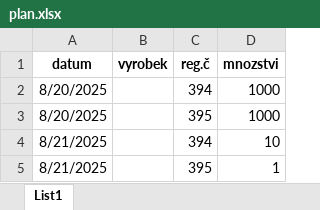
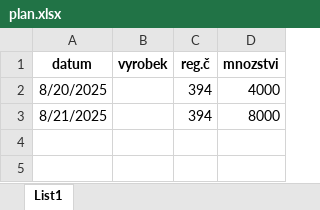
Before and after one commit to Maximmokry/FineGustoPlan, an Excel workbook: plan.xlsx, sheet List1, drawn as a sheet; values as stored, in another font and other column widths than the file's, no borders; removed rows and columns are numbered as before the commit, all else as after; the diff names each change by its address in the sheet, - before the commit and + after, or states it on an @@ line.

```diff
--- a/plan.xlsx (sheet List1)
+++ b/plan.xlsx (sheet List1)
-D2 (mnozstvi): 1000
+D2 (mnozstvi): 4000
-row 3: 8/20/2025 |  | 395 | 1000
-D3 (mnozstvi): 10
+D3 (mnozstvi): 8000
-row 5: 8/21/2025 |  | 395 | 1
```
Also changed, not shown: vysledek.xlsx, 2 other files.
